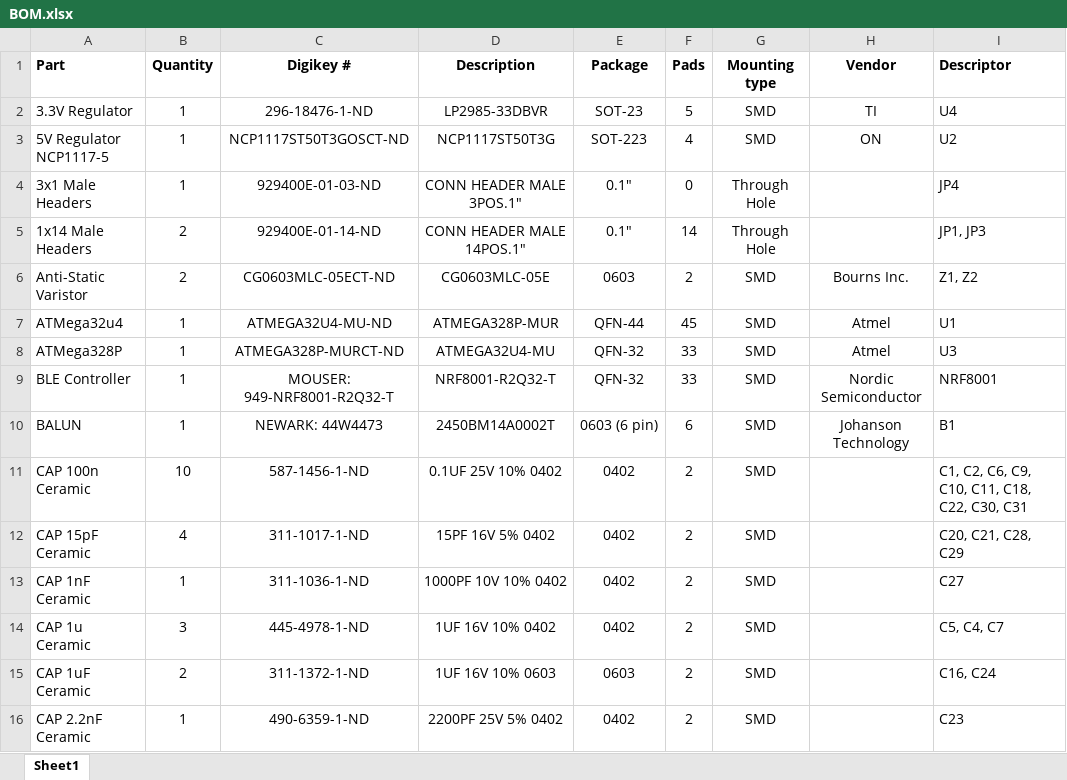
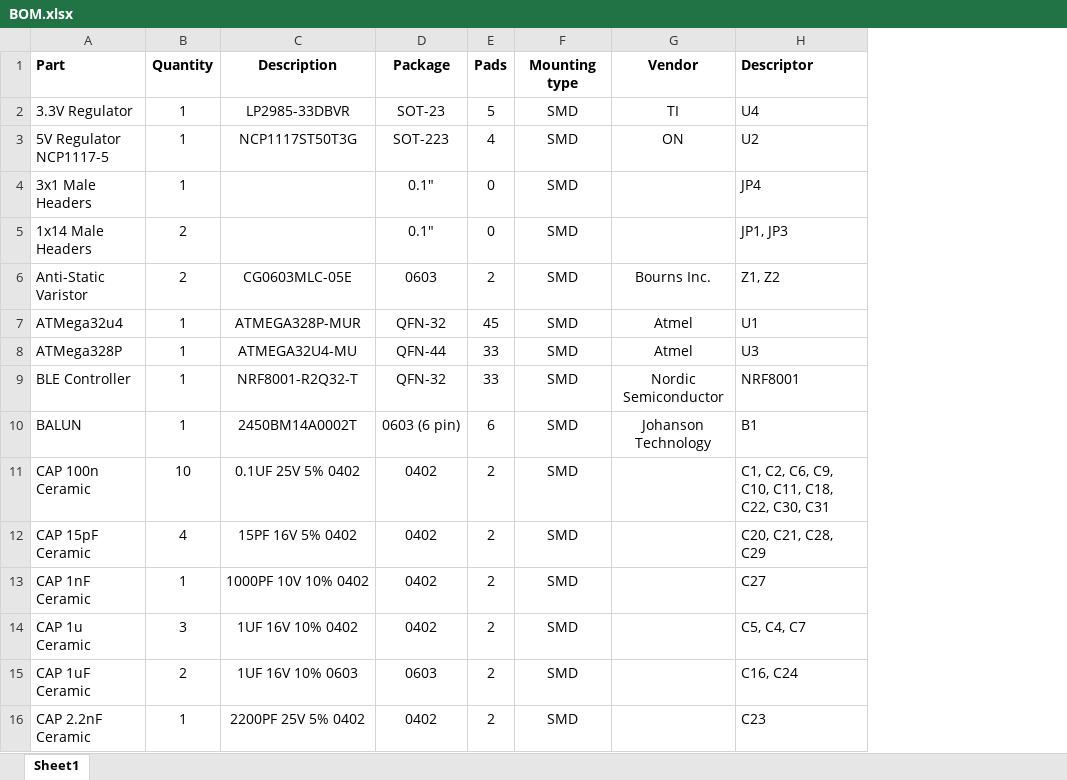
Before and after one commit to BLEduino/bleduino-hardware, an Excel workbook: Bill of Materials/BOM.xlsx, sheet Sheet1, drawn as a sheet; only a part is shown; values as stored, in another font and other column widths than the file's, no borders; removed rows and columns are numbered as before the commit, all else as after; the diff covers the shown part only; the diff names each change by its address in the sheet, - before the commit and + after, or states it on an @@ line.

```diff
--- a/Bill of Materials/BOM.xlsx (sheet Sheet1)
+++ b/Bill of Materials/BOM.xlsx (sheet Sheet1)
-column C (Digikey #), rows 2-16: 296-18476-1-ND | NCP1117ST50T3GOSCT-ND | 929400E-01-03-ND | 929400E-01-14-ND | CG0603MLC-05ECT-ND | ATMEGA32U4-MU-ND | ATMEGA328P-MURCT-ND | MOUSER: 949-NRF8001-R2Q32-T | NEWARK: 44W4473 | 587-1456-1-ND | 311-1017-1-ND | 311-1036-1-ND | 445-4978-1-ND | 311-1372-1-ND | 490-6359-1-ND
-C4 (Description): CONN HEADER MALE 3POS.1"
+C4 (Description): (empty)
-F4:F5 (Mounting type): Through Hole
+F4:F5 (Mounting type): SMD
-C5 (Description): CONN HEADER MALE 14POS.1"
+C5 (Description): (empty)
-E5 (Pads): 14
+E5 (Pads): 0
-D7 (Package): QFN-44
+D7 (Package): QFN-32
-D8 (Package): QFN-32
+D8 (Package): QFN-44
-C11 (Description): 0.1UF 25V 10% 0402
+C11 (Description): 0.1UF 25V 5% 0402
```
Also changed, not shown: 1 added row, 6 removed rows, 9 edited cells and cell formats elsewhere in this sheet, 32 other files.
